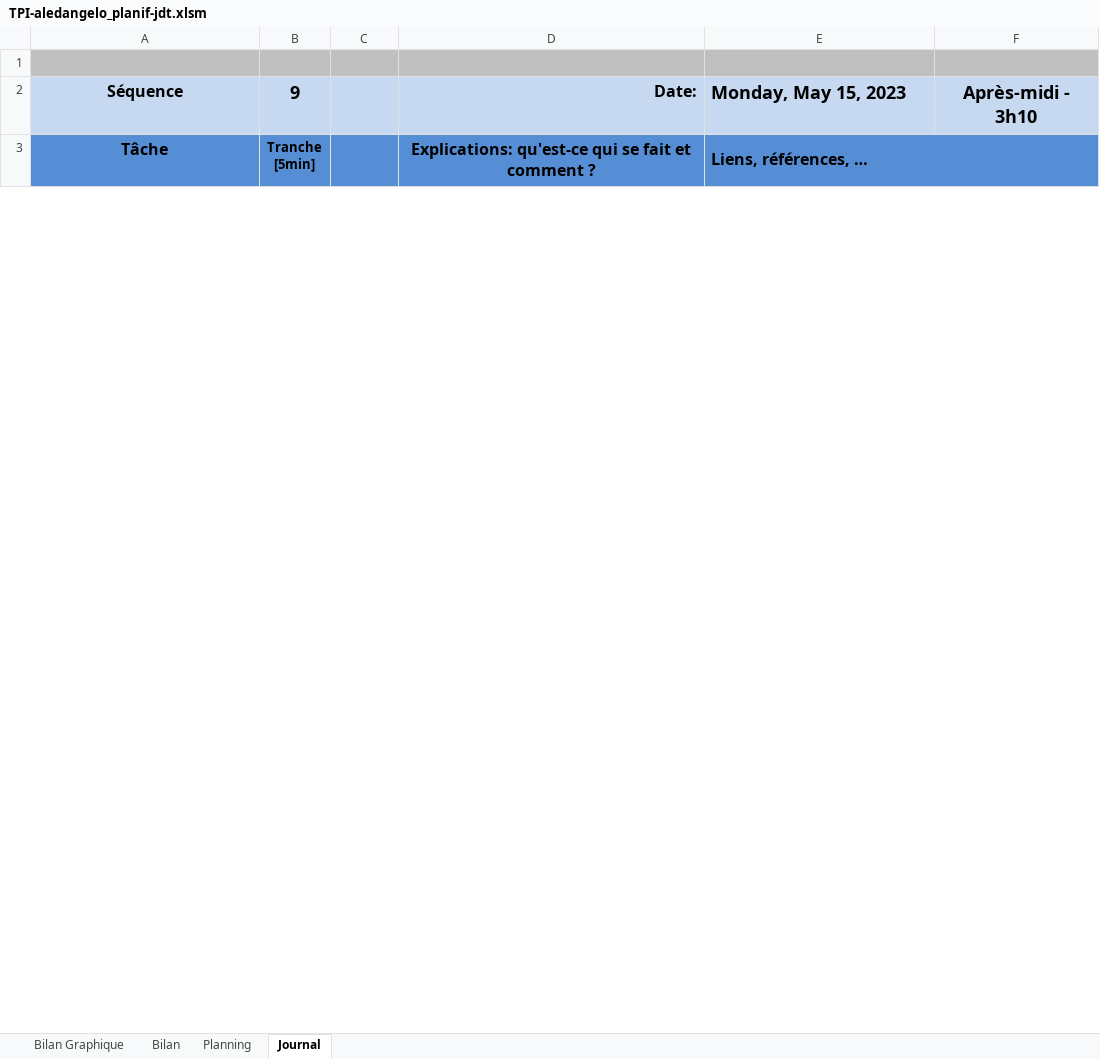
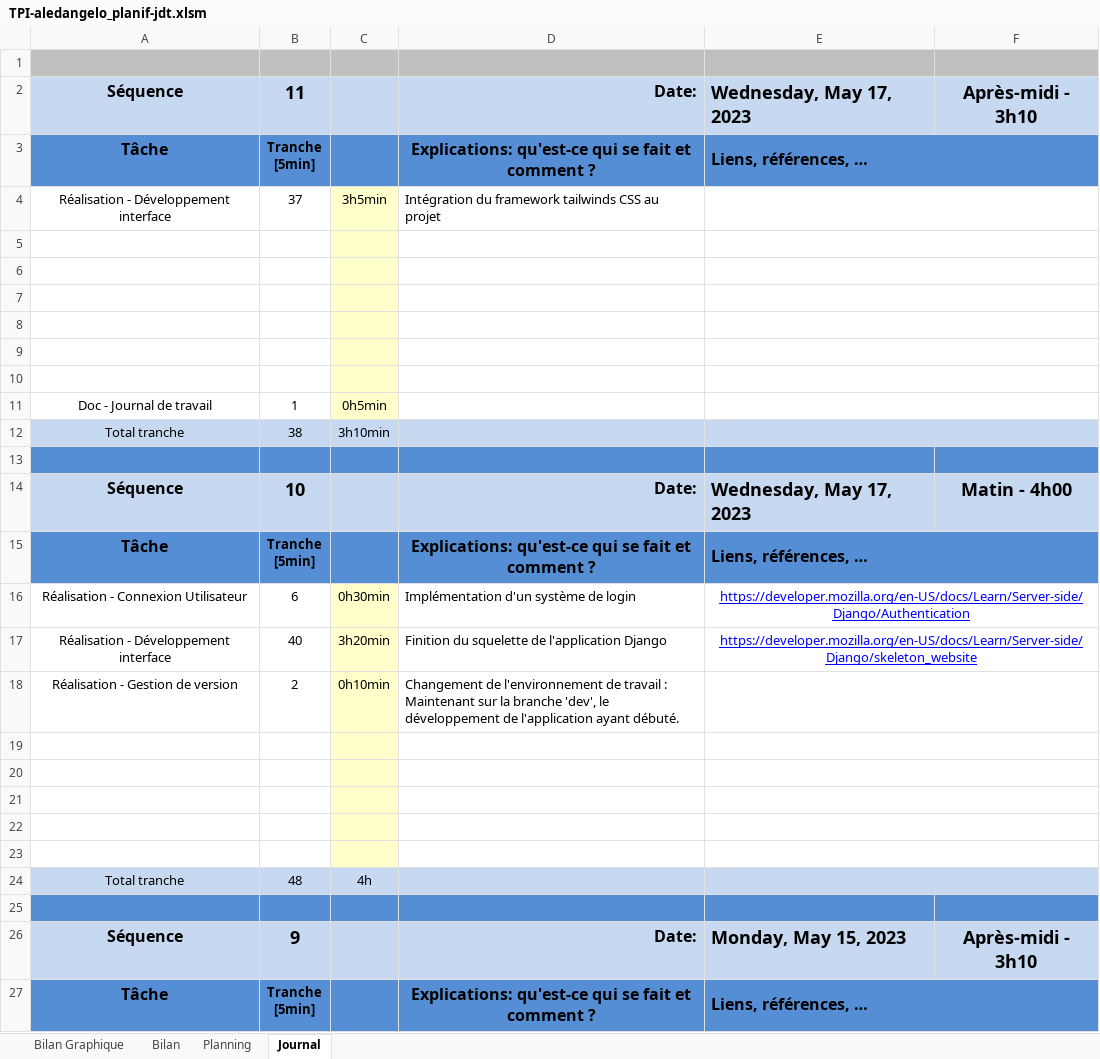
Before and after one commit to alessdangelo/tpi_gestock, an Excel workbook: docs/TPI-aledangelo_planif-jdt.xlsm, sheet Journal, drawn as a sheet; only a part is shown; values as stored, in another font and other column widths than the file's, no borders; charts and pictures and conditional formats not drawn; 1 other sheet too large or unreadable and not compared; ↵ is a line break in a cell; the diff names each change by its address in the sheet, - before the commit and + after, or states it on an @@ line.

Commit message:
Added Tailwinds CSS Framework
+Added Tailwinds CSS Framework

```diff
--- a/docs/TPI-aledangelo_planif-jdt.xlsm (sheet Journal)
+++ b/docs/TPI-aledangelo_planif-jdt.xlsm (sheet Journal)
+row 2: Séquence | 11 |  | Date: | Wednesday, May 17, 2023 | Après-midi - 3h10
+row 3: Tâche | Tranche ↵ [5min] |  | Explications: qu'est-ce qui se fait et comment ? | Liens, références, …
+row 4: Réalisation - Développement interface | 37 | 3h5min | Intégration du framework tailwinds CSS au projet
+row 5: (empty)
+row 6: (empty)
+row 7: (empty)
+row 8: (empty)
+row 9: (empty)
+row 10: (empty)
+row 11: Doc - Journal de travail | 1 | 0h5min
+row 12: Total tranche | 38 | 3h10min
+row 13: (empty)
+row 14: Séquence | 10 |  | Date: | Wednesday, May 17, 2023 | Matin - 4h00
+row 15: Tâche | Tranche ↵ [5min] |  | Explications: qu'est-ce qui se fait et comment ? | Liens, références, …
+row 16: Réalisation - Connexion Utilisateur | 6 | 0h30min | Implémentation d'un système de login | https://developer.mozilla.org/en-US/docs/Learn/Server-side/Django/Authentication
+row 17: Réalisation - Développement interface | 40 | 3h20min | Finition du squelette de l'application Django | https://developer.mozilla.org/en-US/docs/Learn/Server-side/Django/skeleton_website
+row 18: Réalisation - Gestion de version | 2 | 0h10min | Changement de l'environnement de travail : Maintenant sur la branche 'dev', le développement de l'application ayant débuté.
+row 19: (empty)
+row 20: (empty)
+row 21: (empty)
+row 22: (empty)
+row 23: (empty)
+row 24: Total tranche | 48 | 4h
+row 25: (empty)
```
Also changed, not shown: charts or pictures, 13 other files.
